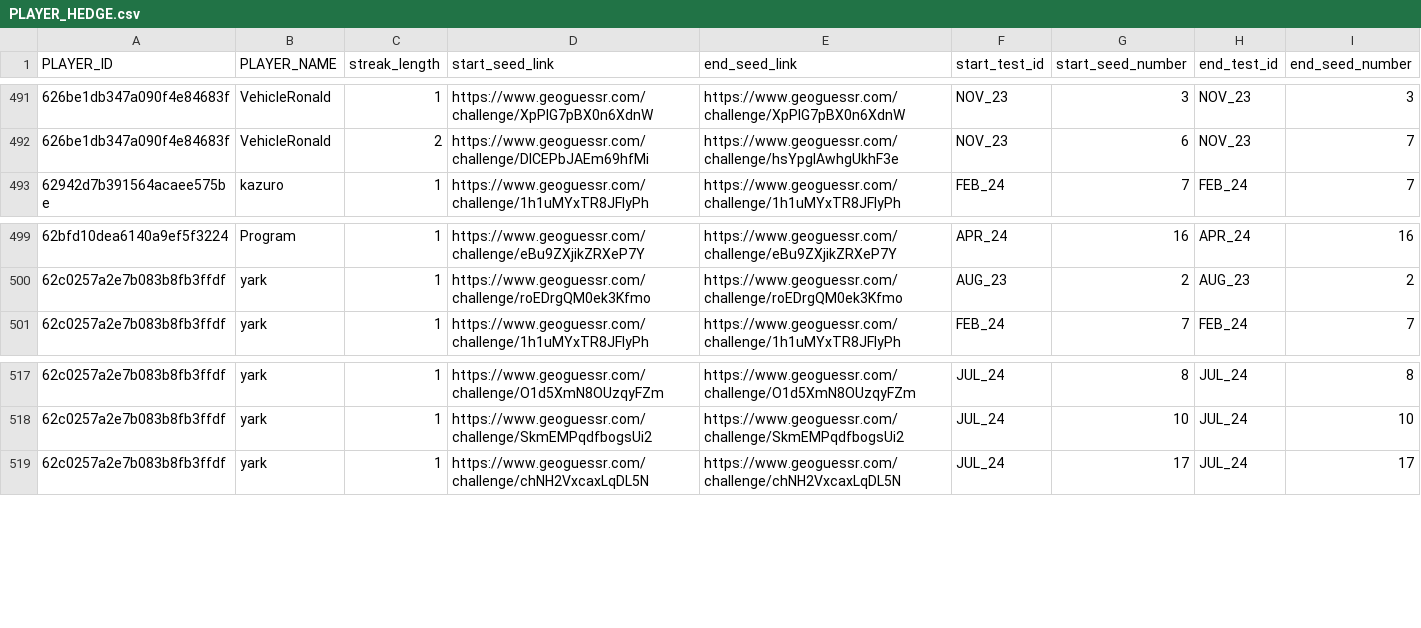
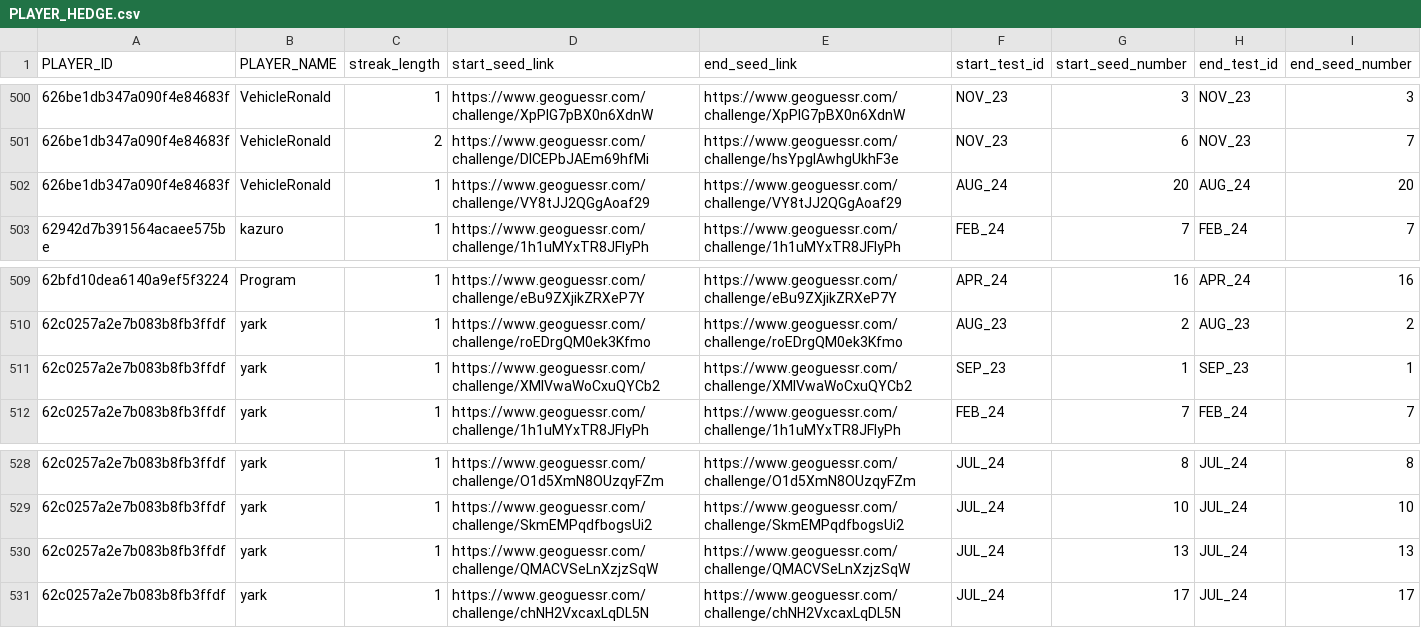
Before and after one commit to ccmdi/geoguessr-accuracy-tests, a CSV file: static/csv/views/PLAYER_HEDGE.csv, drawn as a sheet; only a part is shown, gaps mark what is left out; the diff covers the shown part only; the diff names each change by its address in the sheet, - before the commit and + after, or states it on an @@ line.

```diff
--- a/static/csv/views/PLAYER_HEDGE.csv
+++ b/static/csv/views/PLAYER_HEDGE.csv
+row 502: 626be1db347a090f4e84683f | VehicleRonald | 1 | https://www.geoguessr.com/challenge/VY8tJJ2QGgAoaf29 | https://www.geoguessr.com/challenge/VY8tJJ2QGgAoaf29 | AUG_24 | 20 | AUG_24 | 20
+row 511: 62c0257a2e7b083b8fb3ffdf | yark | 1 | https://www.geoguessr.com/challenge/XMlVwaWoCxuQYCb2 | https://www.geoguessr.com/challenge/XMlVwaWoCxuQYCb2 | SEP_23 | 1 | SEP_23 | 1
+row 530: 62c0257a2e7b083b8fb3ffdf | yark | 1 | https://www.geoguessr.com/challenge/QMACVSeLnXzjzSqW | https://www.geoguessr.com/challenge/QMACVSeLnXzjzSqW | JUL_24 | 13 | JUL_24 | 13
```
Also changed, not shown: 9 added rows elsewhere in this file, static/csv/views/PLAYER_CARD.csv, static/csv/views/PLAYER_HEDGE_NM.csv, 21 other files.
